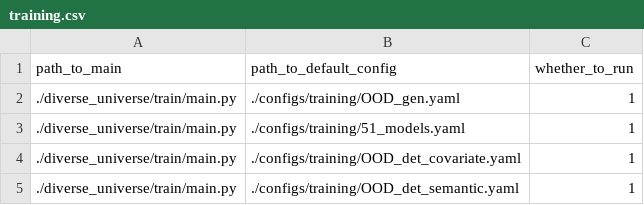
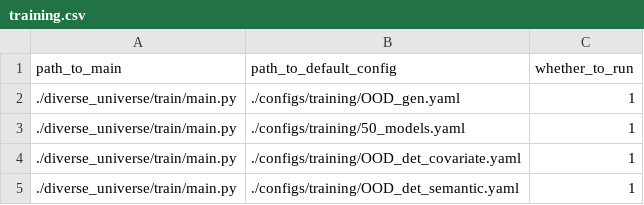
Before and after one commit to AlexanderRubinstein/diverse-universe-public, a CSV file: result_sheets/training.csv, drawn as a sheet.

Commit message:
Fix typo

```diff
--- a/result_sheets/training.csv
+++ b/result_sheets/training.csv
@@ -2,3 +2,3 @@ path_to_main,path_to_default_config,whether_to_run
 ./diverse_universe/train/main.py,./configs/training/OOD_gen.yaml,1
-./diverse_universe/train/main.py,./configs/training/51_models.yaml,1
+./diverse_universe/train/main.py,./configs/training/50_models.yaml,1
 ./diverse_universe/train/main.py,./configs/training/OOD_det_covariate.yaml,1
```
